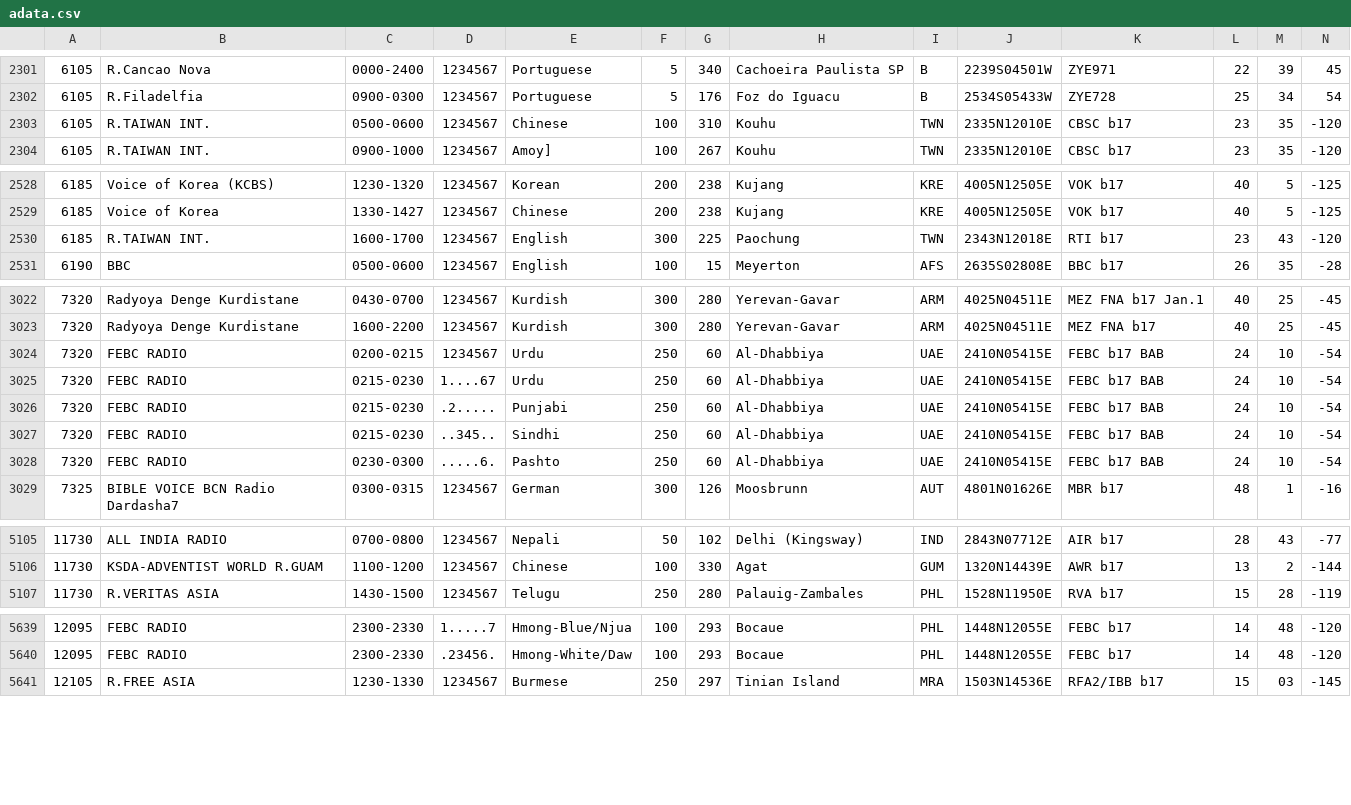
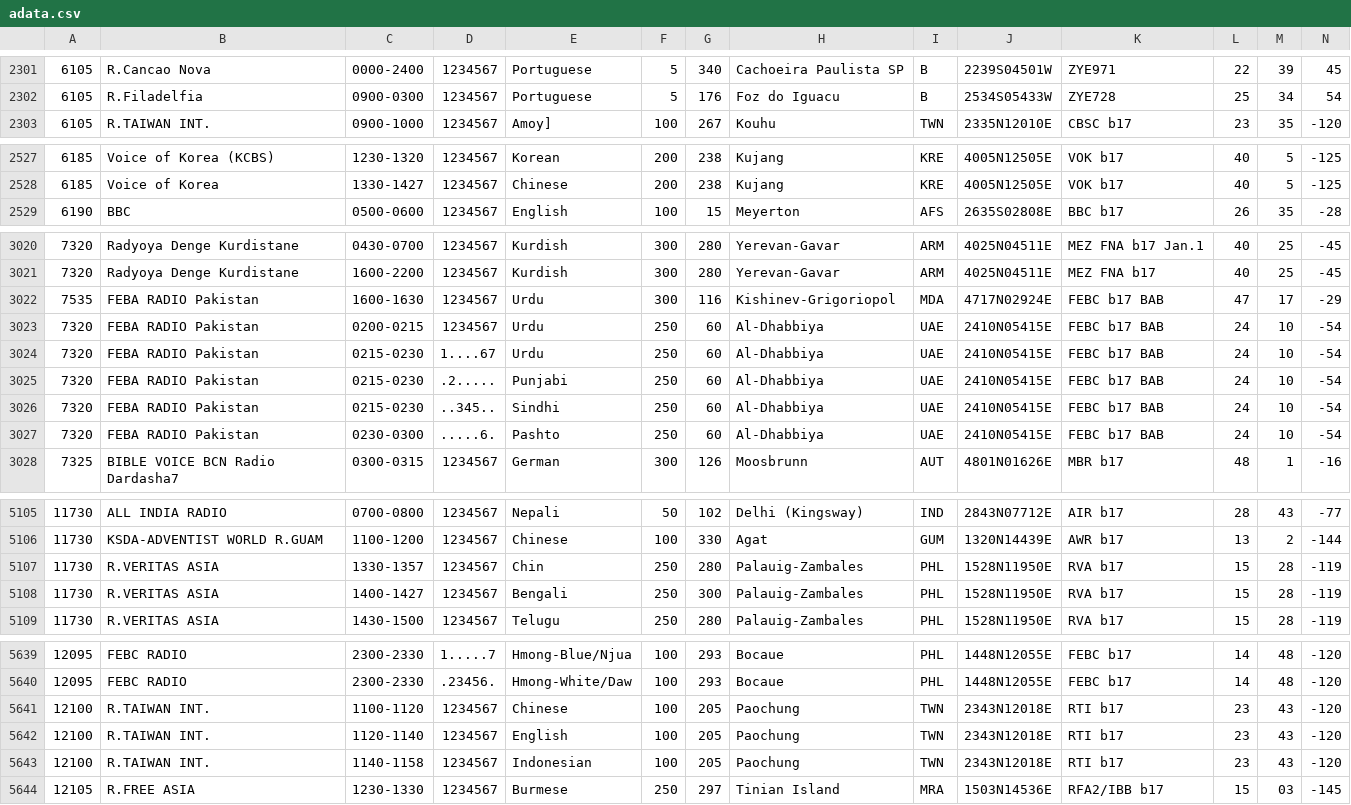
Before and after one commit to skywaveapps/skywaveschedules, a CSV file: adata.csv, drawn as a sheet; only a part is shown, gaps mark what is left out; removed rows and columns are numbered as before the commit, all else as after; rows hold the shown columns only; the diff covers the shown part only; the diff names each change by its address in the sheet, - before the commit and + after, or states it on an @@ line.

Commit message:
Add files via upload

```diff
--- a/adata.csv
+++ b/adata.csv
-row 2303: 6105 | R.TAIWAN INT. | 0500-0600 | 1234567 | Chinese | 100 | 310 | Kouhu | TWN | 2335N12010E | CBSC b17 | 23 | 35 | -120
-row 2530: 6185 | R.TAIWAN INT. | 1600-1700 | 1234567 | English | 300 | 225 | Paochung | TWN | 2343N12018E | RTI b17 | 23 | 43 | -120
+row 3022: 7535 | FEBA RADIO Pakistan | 1600-1630 | 1234567 | Urdu | 300 | 116 | Kishinev-Grigoriopol | MDA | 4717N02924E | FEBC b17 BAB | 47 | 17 | -29
-B3023:B3027: FEBC RADIO
+B3023:B3027: FEBA RADIO Pakistan
+row 5107: 11730 | R.VERITAS ASIA | 1330-1357 | 1234567 | Chin | 250 | 280 | Palauig-Zambales | PHL | 1528N11950E | RVA b17 | 15 | 28 | -119
+row 5108: 11730 | R.VERITAS ASIA | 1400-1427 | 1234567 | Bengali | 250 | 300 | Palauig-Zambales | PHL | 1528N11950E | RVA b17 | 15 | 28 | -119
+row 5641: 12100 | R.TAIWAN INT. | 1100-1120 | 1234567 | Chinese | 100 | 205 | Paochung | TWN | 2343N12018E | RTI b17 | 23 | 43 | -120
+row 5642: 12100 | R.TAIWAN INT. | 1120-1140 | 1234567 | English | 100 | 205 | Paochung | TWN | 2343N12018E | RTI b17 | 23 | 43 | -120
+row 5643: 12100 | R.TAIWAN INT. | 1140-1158 | 1234567 | Indonesian | 100 | 205 | Paochung | TWN | 2343N12018E | RTI b17 | 23 | 43 | -120
```
Also changed, not shown: 1 added row, 2 removed rows, 2 moved rows and 1 edited cell elsewhere in this file.
